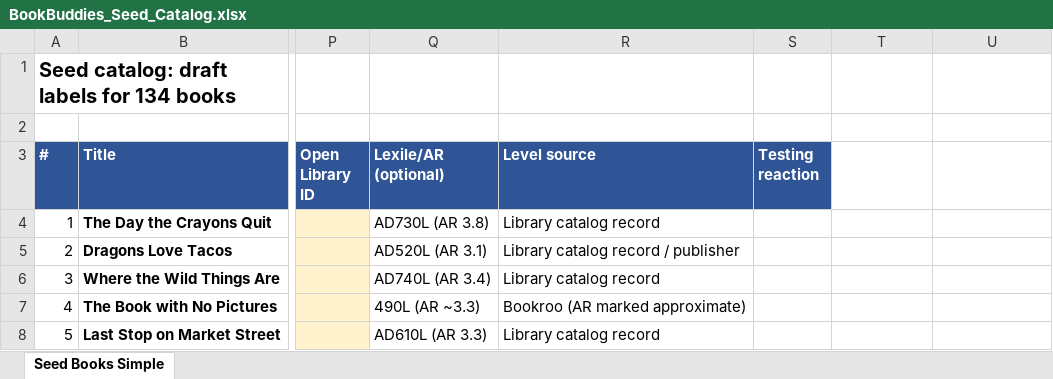
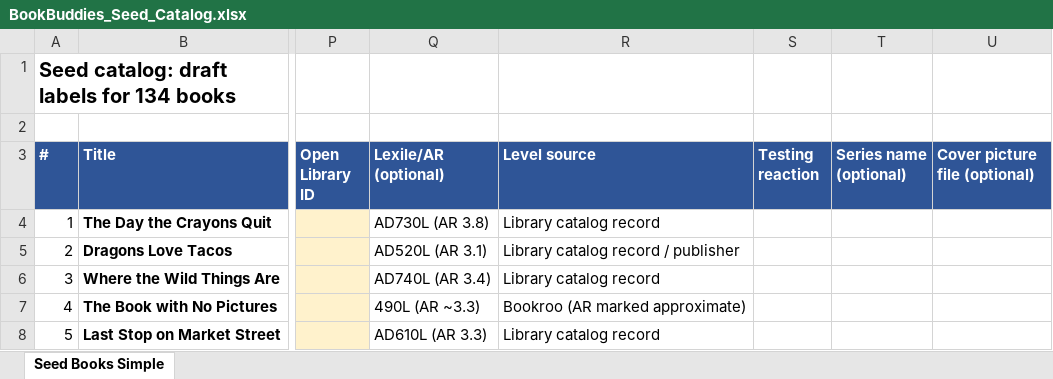
Before and after one commit to videogames21/book_buddies, an Excel workbook: design/BookBuddies_Seed_Catalog.xlsx, sheet Seed Books Simple, drawn as a sheet; only a part is shown, gaps mark what is left out; values as stored, in another font and other column widths than the file's, no borders; the diff names each change by its address in the sheet, - before the commit and + after, or states it on an @@ line.

```diff
--- a/design/BookBuddies_Seed_Catalog.xlsx (sheet Seed Books Simple)
+++ b/design/BookBuddies_Seed_Catalog.xlsx (sheet Seed Books Simple)
-T3: (empty)
+T3: Series name (optional)
-T3:U3 fill: none
+T3:U3 fill: #2F5597
-U3: (empty)
+U3: Cover picture file (optional)
```
Also changed, not shown: 3 other files.
